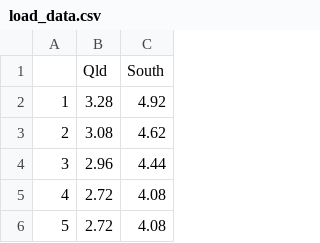
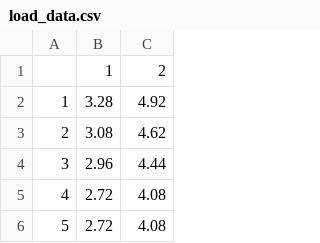
Before and after one commit to Neshwin/UQ_Project, a CSV file: load_data.csv, drawn as a sheet; only a part is shown.

```diff
--- a/load_data.csv
+++ b/load_data.csv
@@ -1,2 +1,2 @@
-,Qld,South
+,1,2
 1,3.28,4.92
```
Also changed, not shown: 2 other files.
